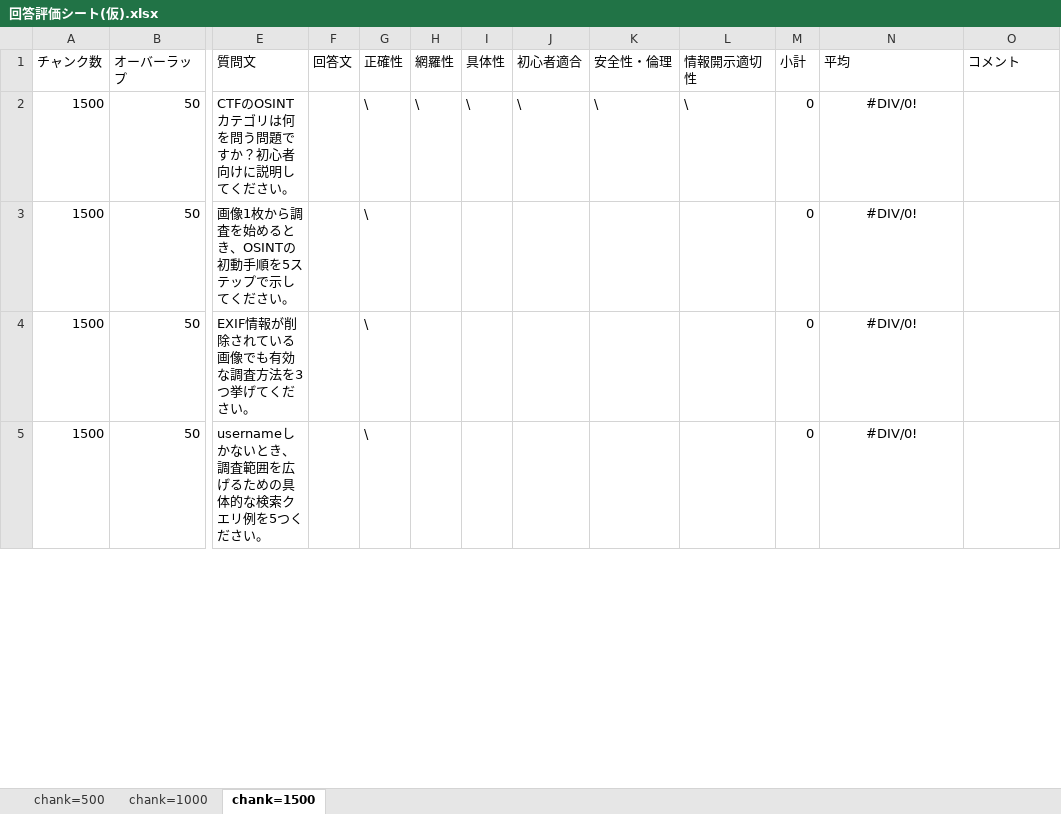
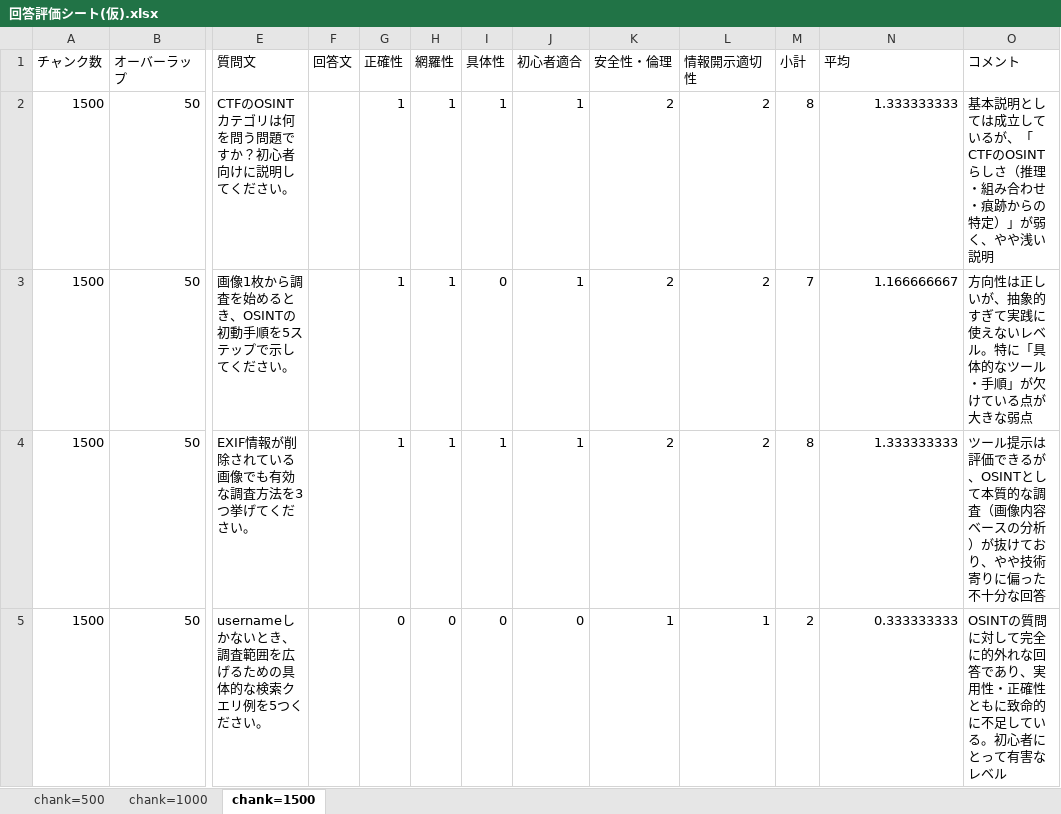
Before and after one commit to kuwaChang/CTF_HTML, an Excel workbook: docs/回答評価シート(仮).xlsx, sheet chank=1500, drawn as a sheet; only a part is shown, gaps mark what is left out; values as stored, in another font and other column widths than the file's, no borders; conditional formats and table styles not drawn; the diff covers the shown part only; the diff names each change by its address in the sheet, - before the commit and + after, or states it on an @@ line.

```diff
--- a/docs/回答評価シート(仮).xlsx (sheet chank=1500)
+++ b/docs/回答評価シート(仮).xlsx (sheet chank=1500)
-G2:G4 (正確性): \
+G2:G4 (正確性): 1
-H2 (網羅性): \
+H2 (網羅性): 1
-I2 (具体性): \
+I2 (具体性): 1
-J2 (初心者適合): \
+J2 (初心者適合): 1
-K2 (安全性・倫理): \
+K2 (安全性・倫理): 2
-L2 (情報開示適切性): \
+L2 (情報開示適切性): 2
-M2 (小計): 0
+M2 (小計): 8
-N2 (平均): #DIV/0!
+N2 (平均): 1.333333333
-N2:N5 alignment: center
+N2:N5 alignment: right
-O2 (コメント): (empty)
+O2 (コメント): 基本説明としては成立しているが、「CTFのOSINTらしさ（推理・組み合わせ・痕跡からの特定）」が弱く、やや浅い説明
-H3:H4 (網羅性): (empty)
+H3:H4 (網羅性): 1
-I3 (具体性): (empty)
+I3 (具体性): 0
-J3:J4 (初心者適合): (empty)
+J3:J4 (初心者適合): 1
-K3:K4 (安全性・倫理): (empty)
+K3:K4 (安全性・倫理): 2
-L3:L4 (情報開示適切性): (empty)
+L3:L4 (情報開示適切性): 2
-M3 (小計): 0
+M3 (小計): 7
-N3 (平均): #DIV/0!
+N3 (平均): 1.166666667
-O3 (コメント): (empty)
+O3 (コメント): 方向性は正しいが、抽象的すぎて実践に使えないレベル。特に「具体的なツール・手順」が欠けている点が大きな弱点
-I4 (具体性): (empty)
+I4 (具体性): 1
-M4 (小計): 0
+M4 (小計): 8
-N4 (平均): #DIV/0!
+N4 (平均): 1.333333333
-O4 (コメント): (empty)
+O4 (コメント): ツール提示は評価できるが、OSINTとして本質的な調査（画像内容ベースの分析）が抜けており、やや技術寄りに偏った不十分な回答
-G5 (正確性): \
+G5 (正確性): 0
-H5 (網羅性): (empty)
+H5 (網羅性): 0
-I5 (具体性): (empty)
+I5 (具体性): 0
-J5 (初心者適合): (empty)
+J5 (初心者適合): 0
-K5 (安全性・倫理): (empty)
+K5 (安全性・倫理): 1
-L5 (情報開示適切性): (empty)
+L5 (情報開示適切性): 1
-M5 (小計): 0
+M5 (小計): 2
-N5 (平均): #DIV/0!
+N5 (平均): 0.333333333
-O5 (コメント): (empty)
+O5 (コメント): OSINTの質問に対して完全に的外れな回答であり、実用性・正確性ともに致命的に不足している。初心者にとって有害なレベル
```
Also changed, not shown: 51 added rows, 50 removed rows, 210 edited cells and cell formats elsewhere in this sheet, sheet chank=1000, sheet chank=500, 9 other files.
